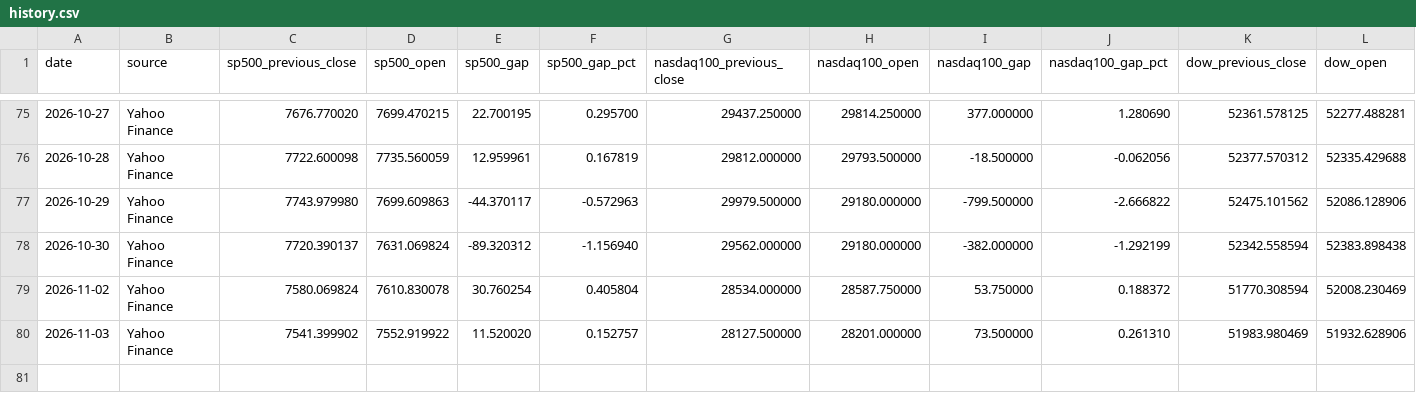
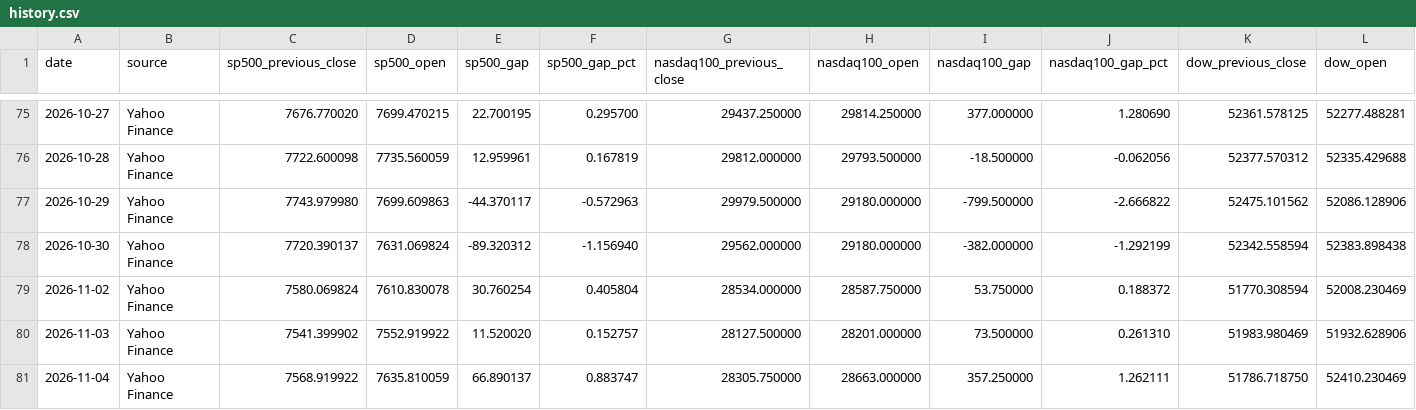
Before and after one commit to WillGaoLab/Daily_Market_Tracker, a CSV file: data/history.csv, drawn as a sheet; only a part is shown, gaps mark what is left out; rows hold the shown columns only; the diff names each change by its address in the sheet, - before the commit and + after, or states it on an @@ line.

```diff
--- a/data/history.csv
+++ b/data/history.csv
+row 81: 2026-11-04 | Yahoo Finance | 7568.919922 | 7635.810059 | 66.890137 | 0.883747 | 28305.750000 | 28663.000000 | 357.250000 | 1.262111 | 51786.718750 | 52410.230469
```
Also changed, not shown: 2 other files.
